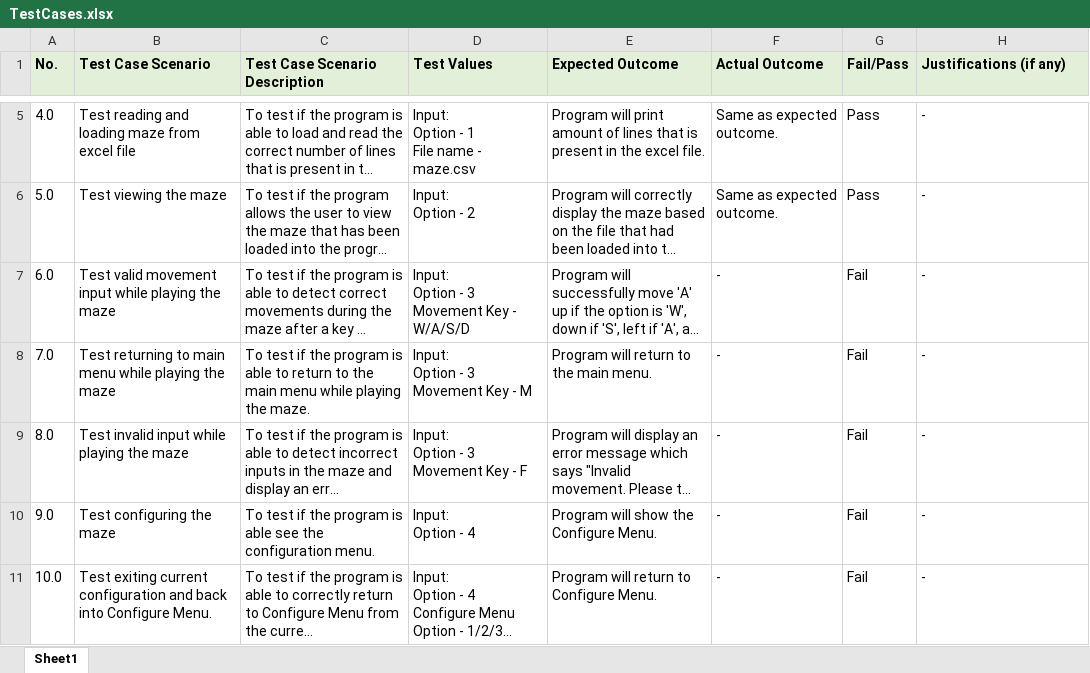
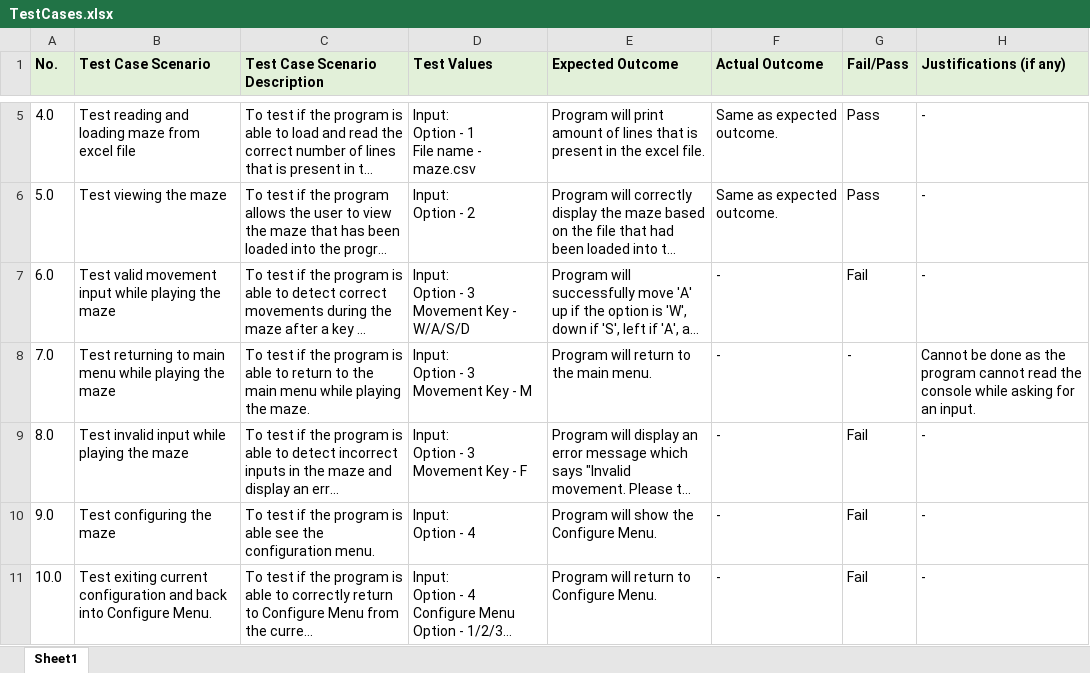
Before and after one commit to zxlee00/ETIAssignment, an Excel workbook: TestCases.xlsx, sheet Sheet1, drawn as a sheet; only a part is shown, gaps mark what is left out; long unchanged cells end in …; values as stored, in another font and other column widths than the file's, no borders; charts and pictures not drawn; the diff names each change by its address in the sheet, - before the commit and + after, or states it on an @@ line.

Commit message:
#2 Committed test scripts and test outputs for 6.0 and 8.0, updated justification for 7.0

```diff
--- a/TestCases.xlsx (sheet Sheet1)
+++ b/TestCases.xlsx (sheet Sheet1)
-G8 (Fail/Pass): Fail
+G8 (Fail/Pass): -
-H8 (Justifications (if any)): -
+H8 (Justifications (if any)): Cannot be done as the program cannot read the console while asking for an input.
```
Also changed, not shown: charts or pictures, 4 other files.
